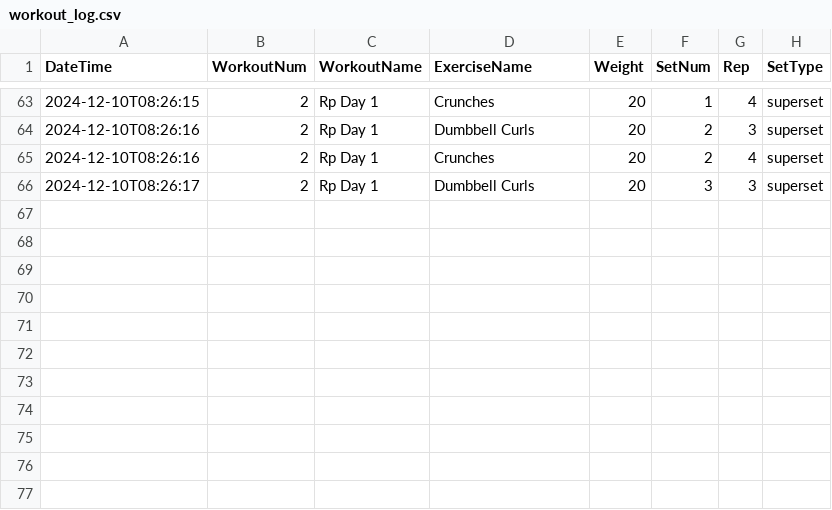
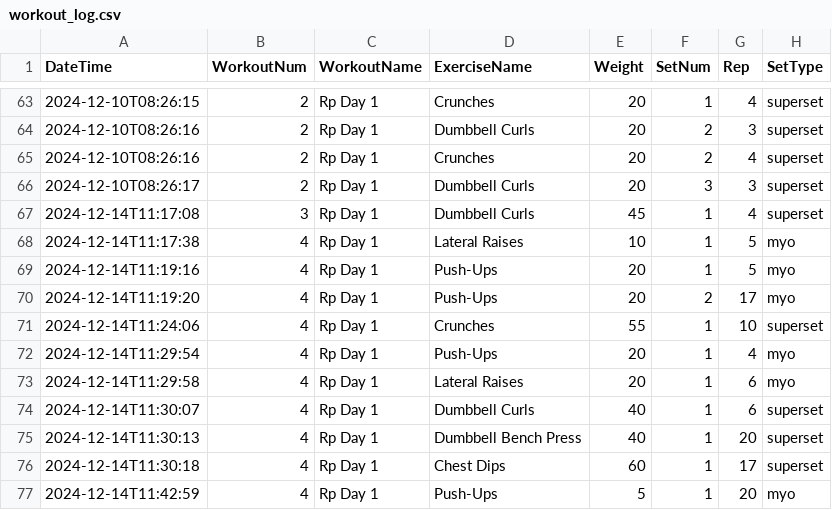
Before and after one commit to nathanmichaelmoore/streamlit-exercise-logger, a CSV file: workout_log.csv, drawn as a sheet; only a part is shown, gaps mark what is left out; the diff names each change by its address in the sheet, - before the commit and + after, or states it on an @@ line.

Commit message:
Add functionality to retrieve last logged weight and update weight input in workout app

```diff
--- a/workout_log.csv
+++ b/workout_log.csv
+row 67: 2024-12-14T11:17:08 | 3 | Rp Day 1 | Dumbbell Curls | 45 | 1 | 4 | superset
+row 68: 2024-12-14T11:17:38 | 4 | Rp Day 1 | Lateral Raises | 10 | 1 | 5 | myo
+row 69: 2024-12-14T11:19:16 | 4 | Rp Day 1 | Push-Ups | 20 | 1 | 5 | myo
+row 70: 2024-12-14T11:19:20 | 4 | Rp Day 1 | Push-Ups | 20 | 2 | 17 | myo
+row 71: 2024-12-14T11:24:06 | 4 | Rp Day 1 | Crunches | 55 | 1 | 10 | superset
+row 72: 2024-12-14T11:29:54 | 4 | Rp Day 1 | Push-Ups | 20 | 1 | 4 | myo
+row 73: 2024-12-14T11:29:58 | 4 | Rp Day 1 | Lateral Raises | 20 | 1 | 6 | myo
+row 74: 2024-12-14T11:30:07 | 4 | Rp Day 1 | Dumbbell Curls | 40 | 1 | 6 | superset
+row 75: 2024-12-14T11:30:13 | 4 | Rp Day 1 | Dumbbell Bench Press | 40 | 1 | 20 | superset
+row 76: 2024-12-14T11:30:18 | 4 | Rp Day 1 | Chest Dips | 60 | 1 | 17 | superset
+row 77: 2024-12-14T11:42:59 | 4 | Rp Day 1 | Push-Ups | 5 | 1 | 20 | myo
```
Also changed, not shown: 1 other file.
